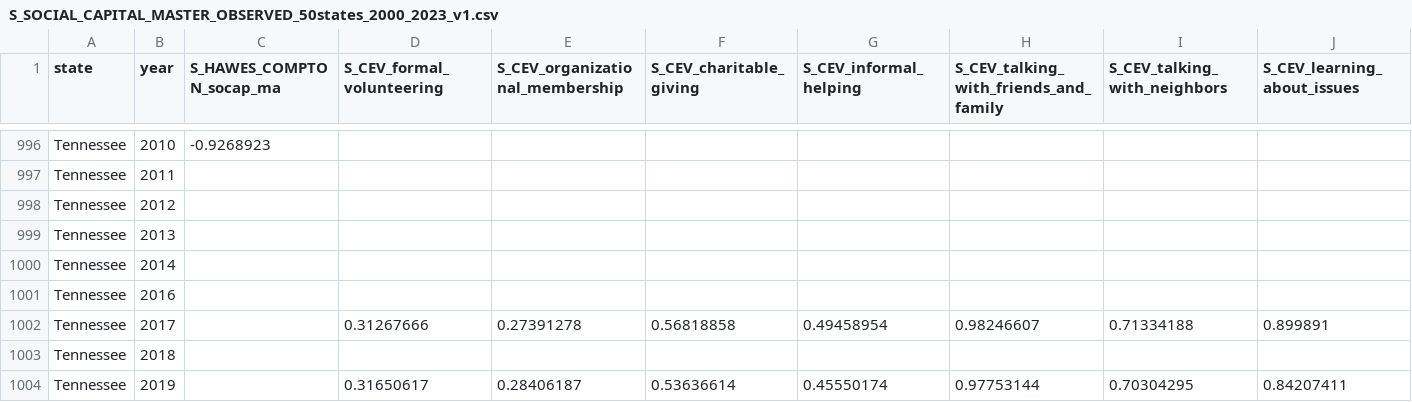
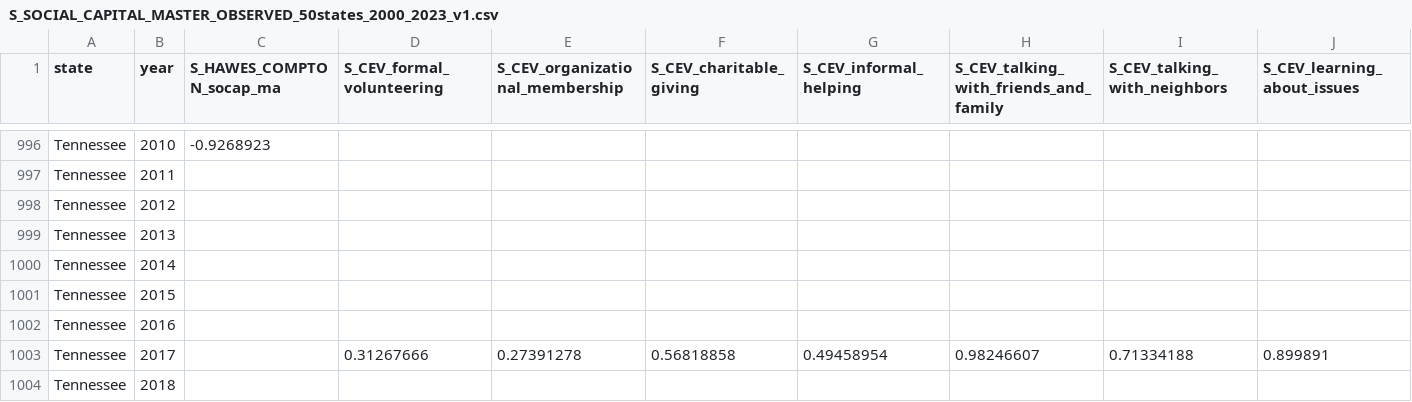
Before and after one commit to signalpol/Putnam-US-Democracy, a CSV file: 03_Master_Panel/S_Social_Capital/S_SOCIAL_CAPITAL_MASTER_OBSERVED_50states_2000_2023_v1.csv, drawn as a sheet; only a part is shown, gaps mark what is left out; the shorter side is filled out with more unchanged rows; rows hold the shown columns only; the diff names each change by its address in the sheet, - before the commit and + after, or states it on an @@ line.

Commit message:
Fix missing Tennessee 2015 row in S canonical grid

```diff
--- a/03_Master_Panel/S_Social_Capital/S_SOCIAL_CAPITAL_MASTER_OBSERVED_50states_2000_2023_v1.csv
+++ b/03_Master_Panel/S_Social_Capital/S_SOCIAL_CAPITAL_MASTER_OBSERVED_50states_2000_2023_v1.csv
+row 1001: Tennessee | 2015
```
